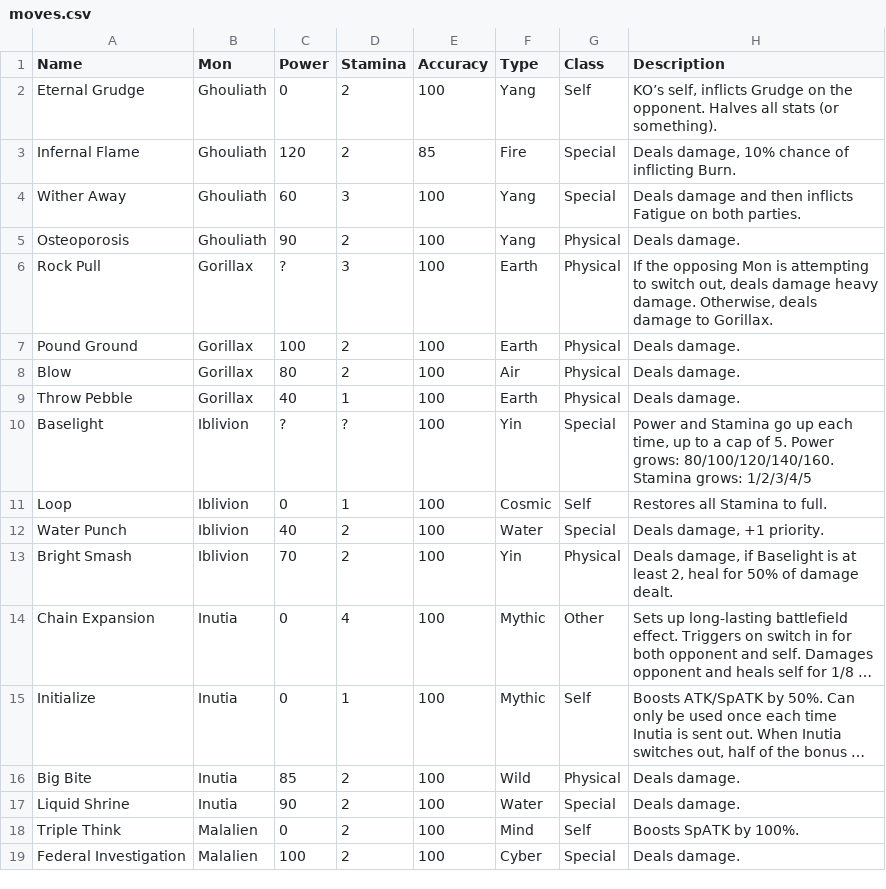
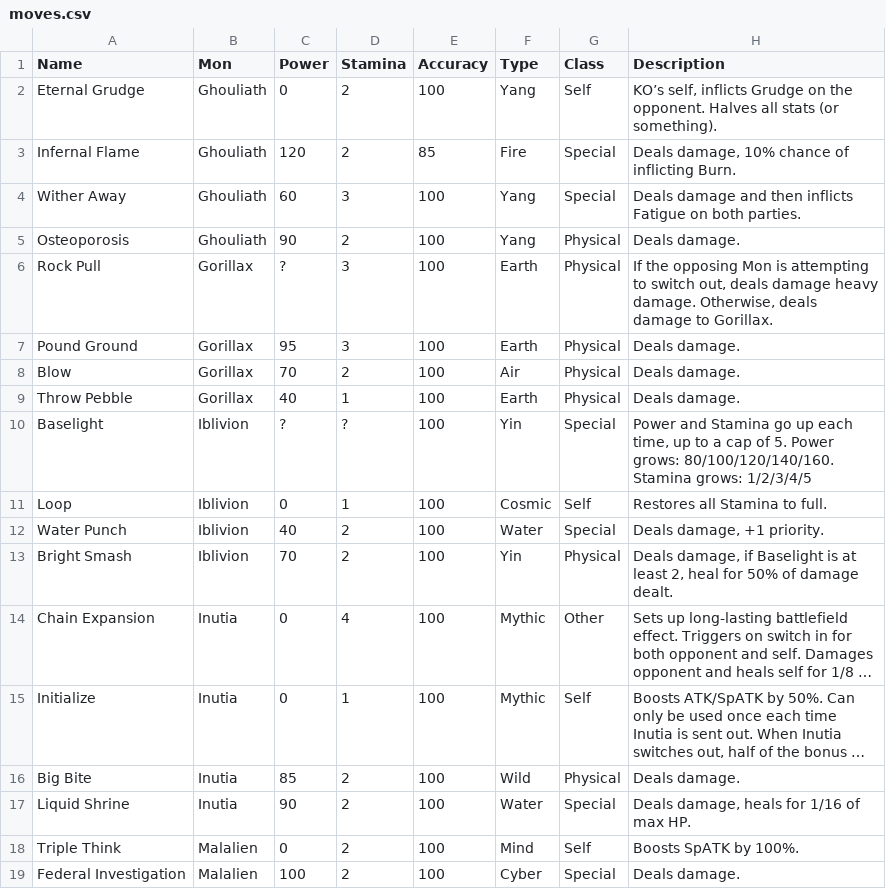
Before and after one commit to sudo-owen/drool, a CSV file: moves.csv, drawn as a sheet; only a part is shown; long unchanged cells end in …; the diff names each change by its address in the sheet, - before the commit and + after, or states it on an @@ line.

```diff
--- a/moves.csv
+++ b/moves.csv
-C7 (Power): 100
+C7 (Power): 95
-D7 (Stamina): 2
+D7 (Stamina): 3
-C8 (Power): 80
+C8 (Power): 70
-H17 (Description): Deals damage.
+H17 (Description): Deals damage, heals for 1/16 of max HP.
```
Also changed, not shown: mons.csv, 2 other files.
